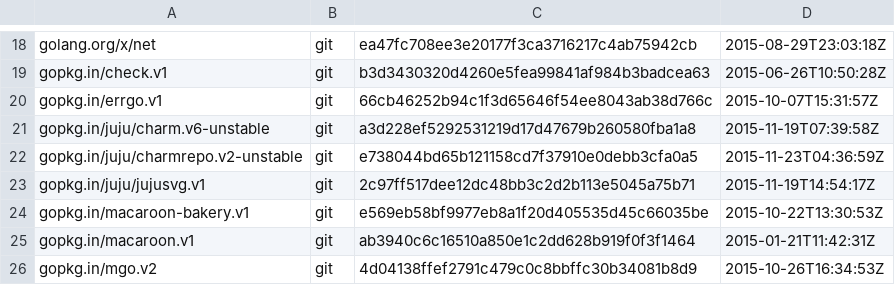
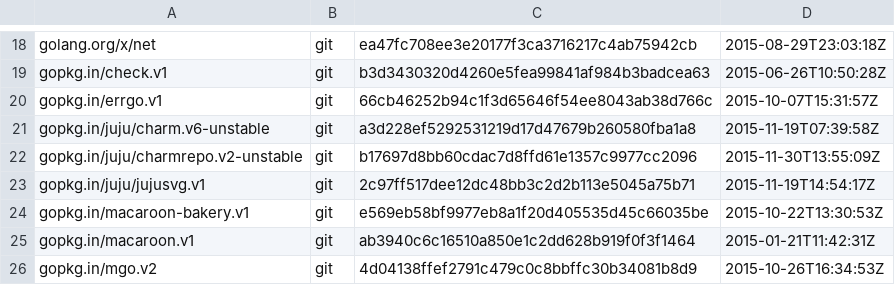
Before and after one commit to natefinch/npf, a TSV file: dependencies.tsv, drawn as a sheet; only a part is shown, gaps mark what is left out.

Commit message:
update deps

```diff
--- a/dependencies.tsv
+++ b/dependencies.tsv
@@ -21,3 +21,3 @@ gopkg.in/errgo.v1	git	66cb46252b94c1f3d65646f54ee8043ab38d766c	2015-10-07T15:31:
 gopkg.in/juju/charm.v6-unstable	git	a3d228ef5292531219d17d47679b260580fba1a8	2015-11-19T07:39:58Z
-gopkg.in/juju/charmrepo.v2-unstable	git	e738044bd65b121158cd7f37910e0debb3cfa0a5	2015-11-23T04:36:59Z
+gopkg.in/juju/charmrepo.v2-unstable	git	b17697d8bb60cdac7d8ffd61e1357c9977cc2096	2015-11-30T13:55:09Z
 gopkg.in/juju/jujusvg.v1	git	2c97ff517dee12dc48bb3c2d2b113e5045a75b71	2015-11-19T14:54:17Z
```
